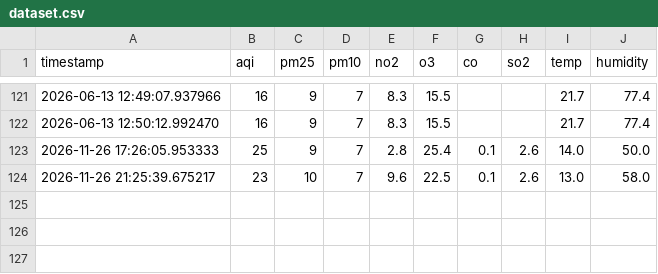
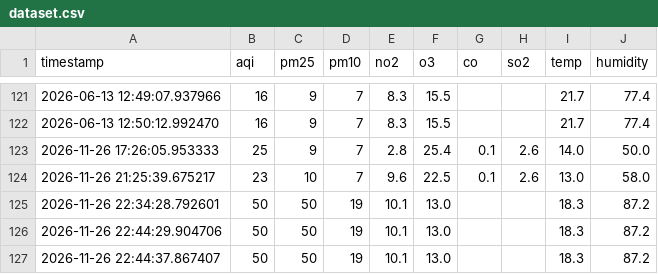
Before and after one commit to hiimizzy/GAYA-SENSO, a CSV file: data/dataset.csv, drawn as a sheet; only a part is shown, gaps mark what is left out; the diff names each change by its address in the sheet, - before the commit and + after, or states it on an @@ line.

Commit message:
Update dataset.csv

```diff
--- a/data/dataset.csv
+++ b/data/dataset.csv
+row 125: 2026-11-26 22:34:28.792601 | 50 | 50 | 19 | 10.1 | 13.0 |  |  | 18.3 | 87.2
+row 126: 2026-11-26 22:44:29.904706 | 50 | 50 | 19 | 10.1 | 13.0 |  |  | 18.3 | 87.2
+row 127: 2026-11-26 22:44:37.867407 | 50 | 50 | 19 | 10.1 | 13.0 |  |  | 18.3 | 87.2
```
